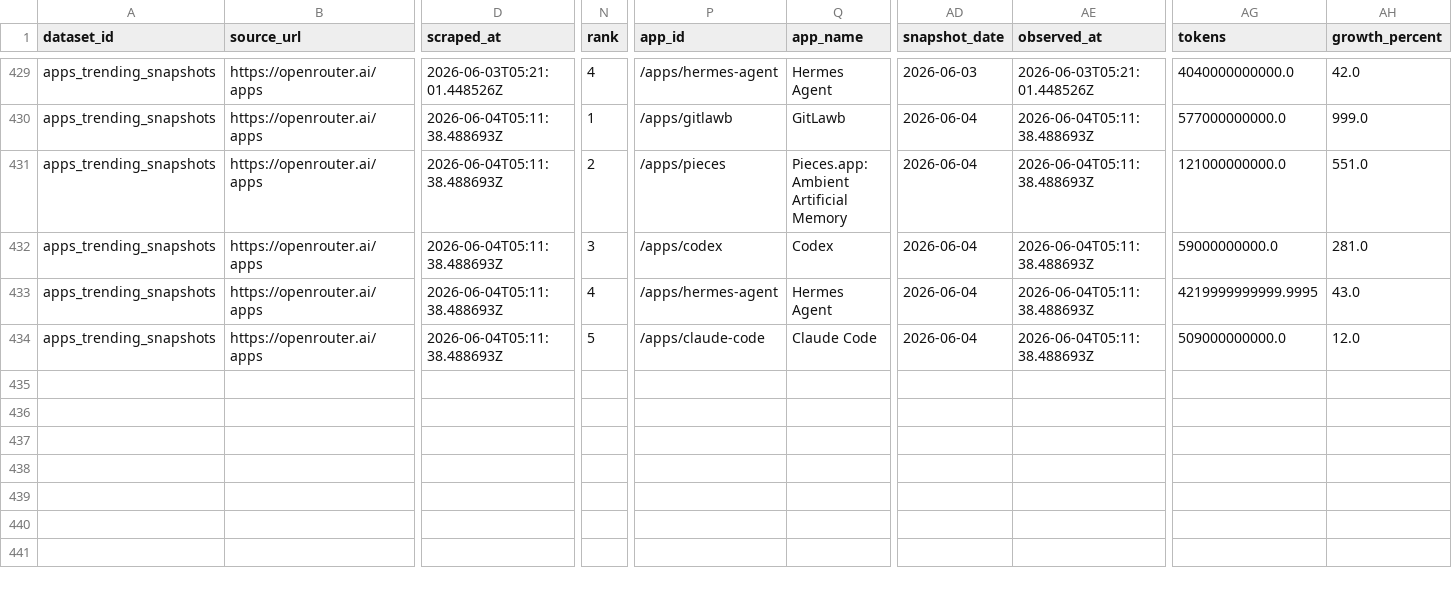
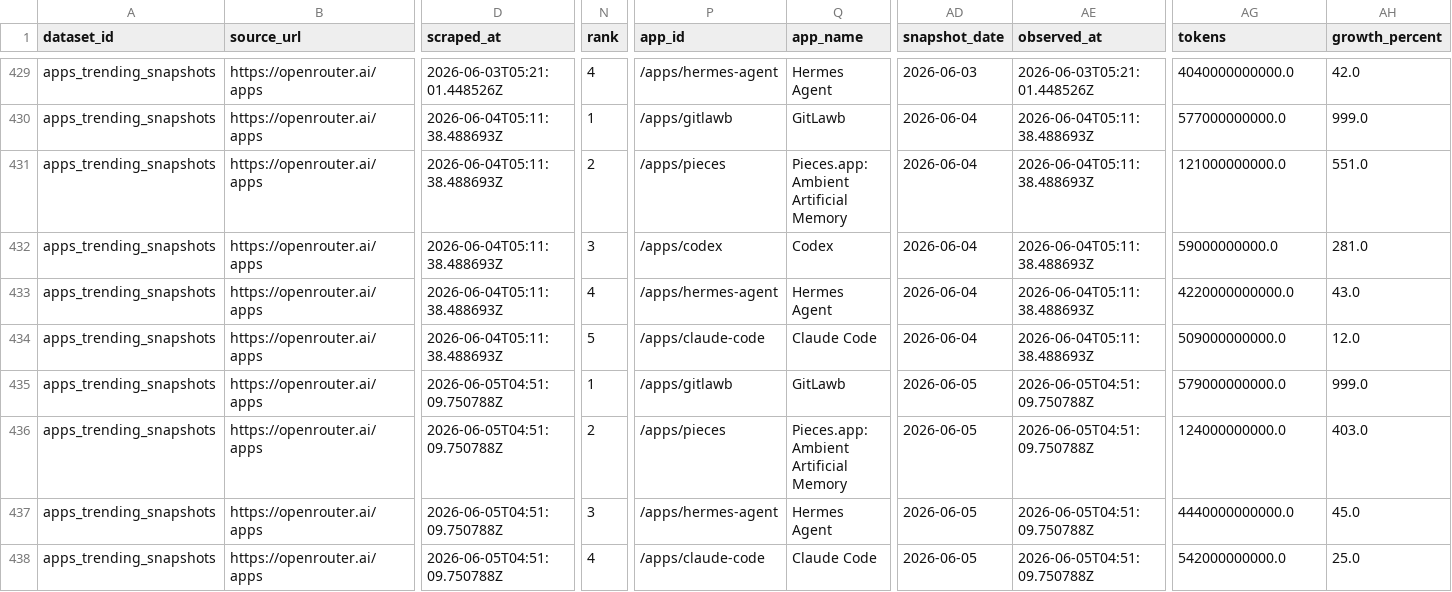
Before and after one commit to Henrywzh/alternative-data, a CSV file: data/normalized/openrouter/apps_trending_snapshots.csv, drawn as a sheet; only a part is shown, gaps mark what is left out; rows hold the shown columns only; the diff names each change by its address in the sheet, - before the commit and + after, or states it on an @@ line.

```diff
--- a/data/normalized/openrouter/apps_trending_snapshots.csv
+++ b/data/normalized/openrouter/apps_trending_snapshots.csv
-AG433 (tokens): 4219999999999.9995
+AG433 (tokens): 4220000000000.0
+row 435: apps_trending_snapshots | https://openrouter.ai/apps | 2026-06-05T04:51:09.750788Z | 1 | /apps/gitlawb | GitLawb | 2026-06-05 | 2026-06-05T04:51:09.750788Z | 579000000000.0 | 999.0
+row 436: apps_trending_snapshots | https://openrouter.ai/apps | 2026-06-05T04:51:09.750788Z | 2 | /apps/pieces | Pieces.app: Ambient Artificial Memory | 2026-06-05 | 2026-06-05T04:51:09.750788Z | 124000000000.0 | 403.0
+row 437: apps_trending_snapshots | https://openrouter.ai/apps | 2026-06-05T04:51:09.750788Z | 3 | /apps/hermes-agent | Hermes Agent | 2026-06-05 | 2026-06-05T04:51:09.750788Z | 4440000000000.0 | 45.0
+row 438: apps_trending_snapshots | https://openrouter.ai/apps | 2026-06-05T04:51:09.750788Z | 4 | /apps/claude-code | Claude Code | 2026-06-05 | 2026-06-05T04:51:09.750788Z | 542000000000.0 | 25.0
```
Also changed, not shown: data/normalized/openrouter/app_metadata_snapshots.csv, 8 other files.
